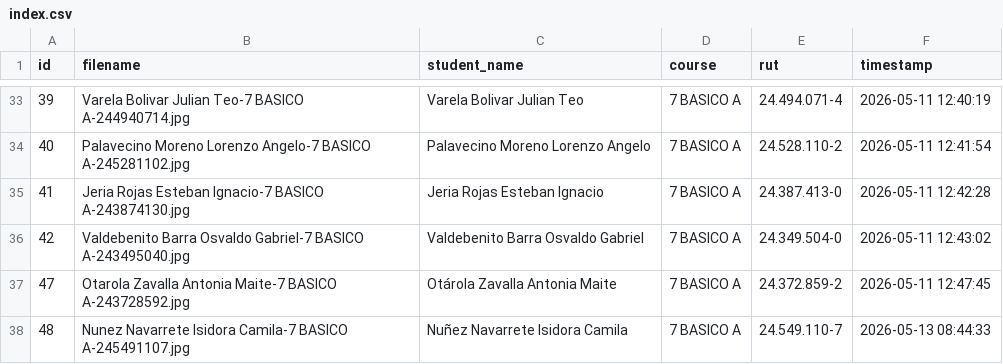
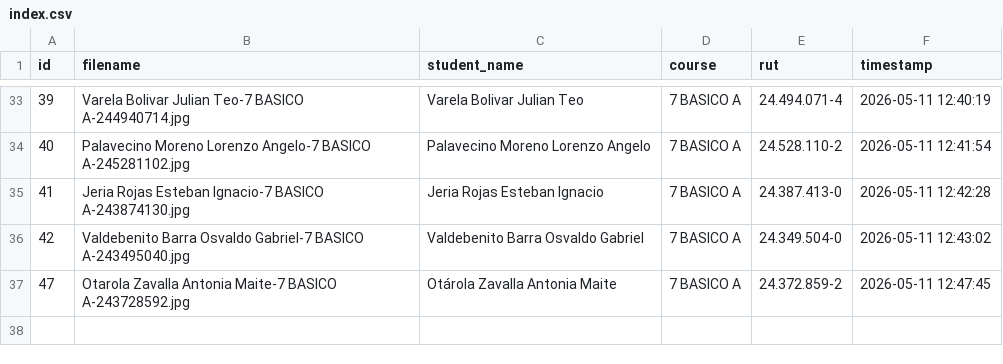
Before and after one commit to JackStar6677-1/castel-credcam, a CSV file: fotos/7BASICOA/index.csv, drawn as a sheet; only a part is shown, gaps mark what is left out; the diff names each change by its address in the sheet, - before the commit and + after, or states it on an @@ line.

```diff
--- a/fotos/7BASICOA/index.csv
+++ b/fotos/7BASICOA/index.csv
-row 38: 48 | Nunez Navarrete Isidora Camila-7 BASICO A-245491107.jpg | Nuñez Navarrete Isidora Camila | 7 BASICO A | 24.549.110-7 | 2026-05-13 08:44:33
```
Also changed, not shown: 2 other files.
